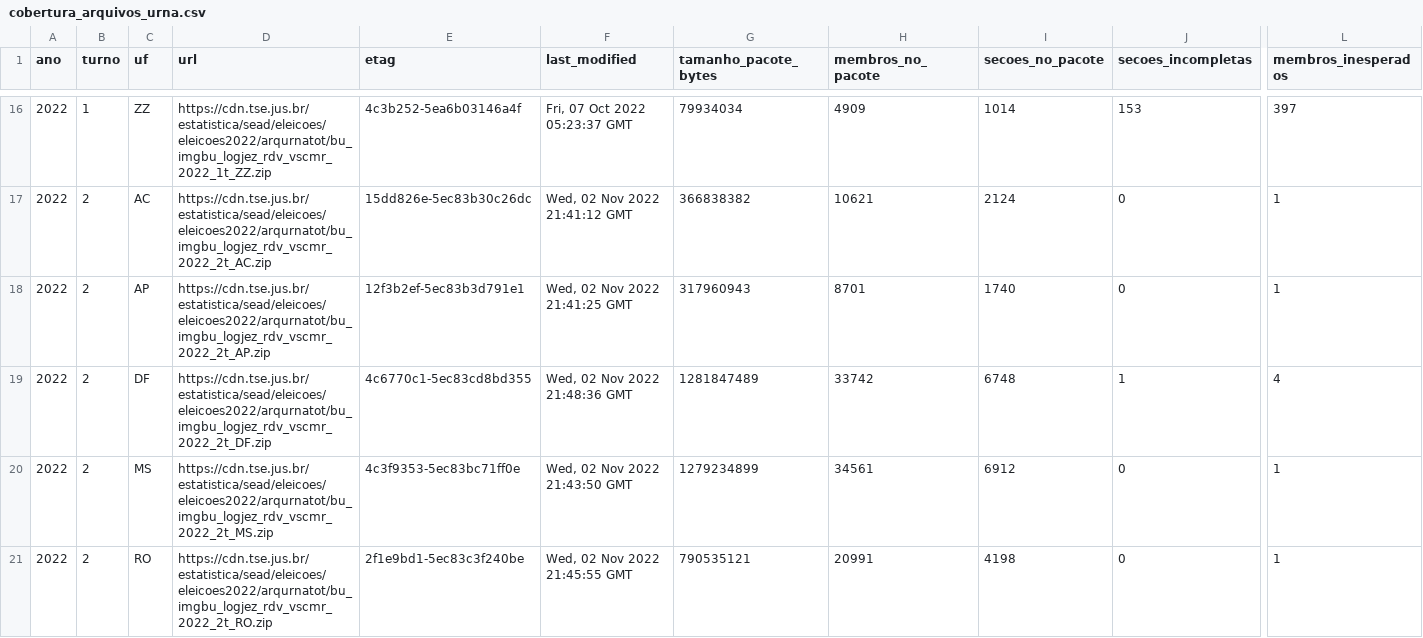
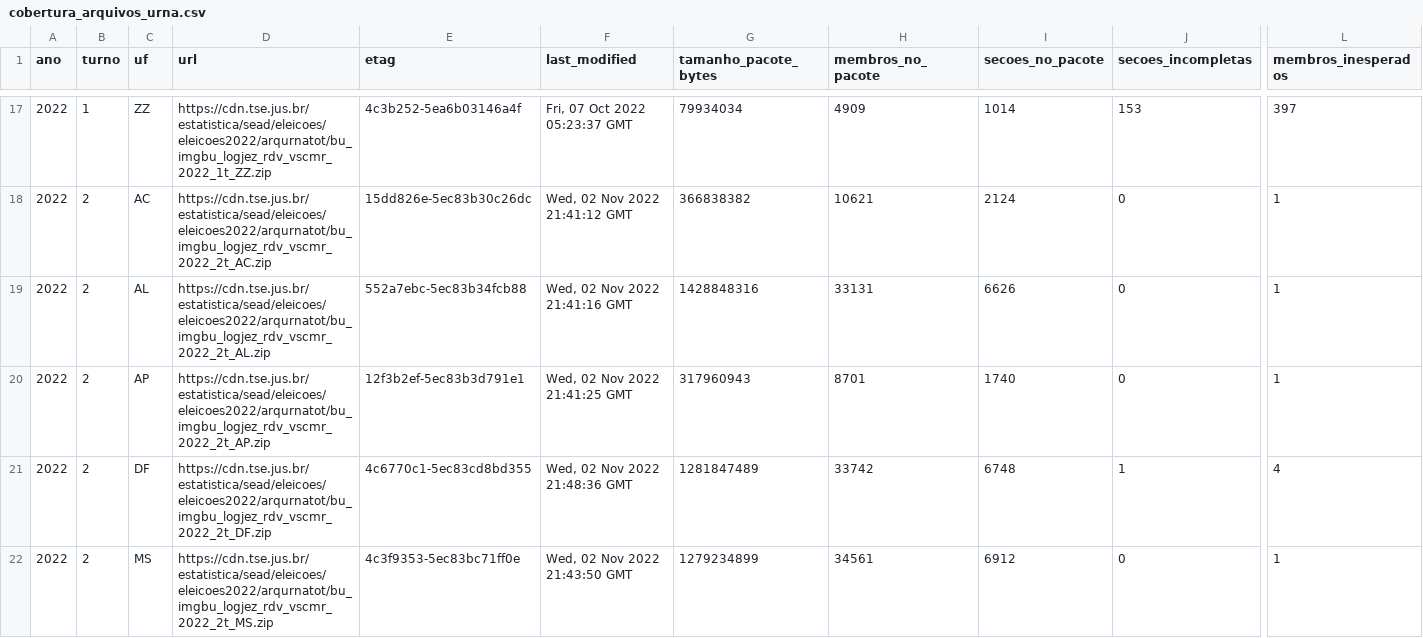
Before and after one commit to BigCorps/ObservatorioEleitoral, a CSV file: manifestos/cobertura_arquivos_urna.csv, drawn as a sheet; only a part is shown, gaps mark what is left out; the shorter side is filled out with more unchanged rows; rows hold the shown columns only; the diff covers the shown part only; the diff names each change by its address in the sheet, - before the commit and + after, or states it on an @@ line.

```diff
--- a/manifestos/cobertura_arquivos_urna.csv
+++ b/manifestos/cobertura_arquivos_urna.csv
+row 19: 2022 | 2 | AL | https://cdn.tse.jus.br/estatistica/sead/eleicoes/eleicoes2022/arqurnatot/bu_imgbu_logjez_rdv_vscmr_2022_2t_AL.zip | 552a7ebc-5ec83b34fcb88 | Wed, 02 Nov 2022 21:41:16 GMT | 1428848316 | 33131 | 6626 | 0 | 1
```
Also changed, not shown: 2 added rows elsewhere in this file, 17 other files.
